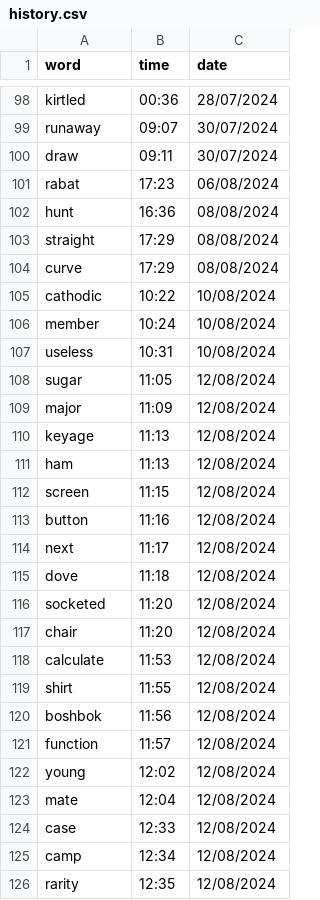
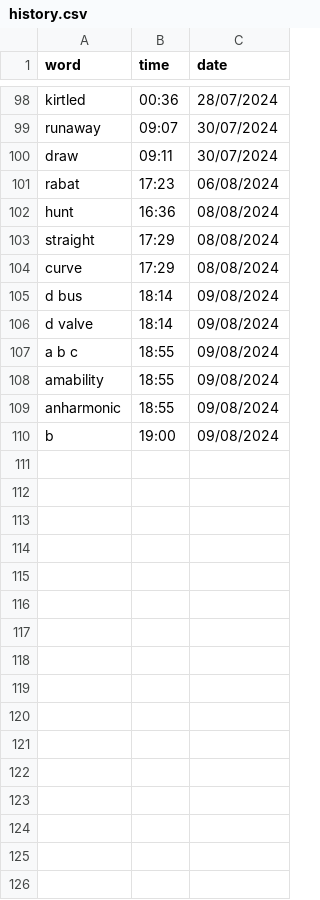
Before and after one commit to njkhanh39/CS163-23APCS2-Group4, a CSV file: Project/DictionaryGR4/DictionaryGR4/History/history.csv, drawn as a sheet; only a part is shown, gaps mark what is left out.

```diff
--- a/Project/DictionaryGR4/DictionaryGR4/History/history.csv
+++ b/Project/DictionaryGR4/DictionaryGR4/History/history.csv
@@ -104,23 +104,7 @@ straight,17:29,08/08/2024
 curve,17:29,08/08/2024
-cathodic,10:22,10/08/2024
-member,10:24,10/08/2024
-useless,10:31,10/08/2024
-sugar,11:05,12/08/2024
-major,11:09,12/08/2024
-keyage,11:13,12/08/2024
-ham,11:13,12/08/2024
-screen,11:15,12/08/2024
-button,11:16,12/08/2024
-next,11:17,12/08/2024
-dove,11:18,12/08/2024
-socketed,11:20,12/08/2024
-chair,11:20,12/08/2024
-calculate,11:53,12/08/2024
-shirt,11:55,12/08/2024
-boshbok,11:56,12/08/2024
-function,11:57,12/08/2024
-young,12:02,12/08/2024
-mate,12:04,12/08/2024
-case,12:33,12/08/2024
-camp,12:34,12/08/2024
-rarity,12:35,12/08/2024
+d bus,18:14,09/08/2024
+d valve,18:14,09/08/2024
+a b c,18:55,09/08/2024
+amability,18:55,09/08/2024
+anharmonic,18:55,09/08/2024
+b,19:00,09/08/2024
```
Also changed, not shown: 3 other files.
